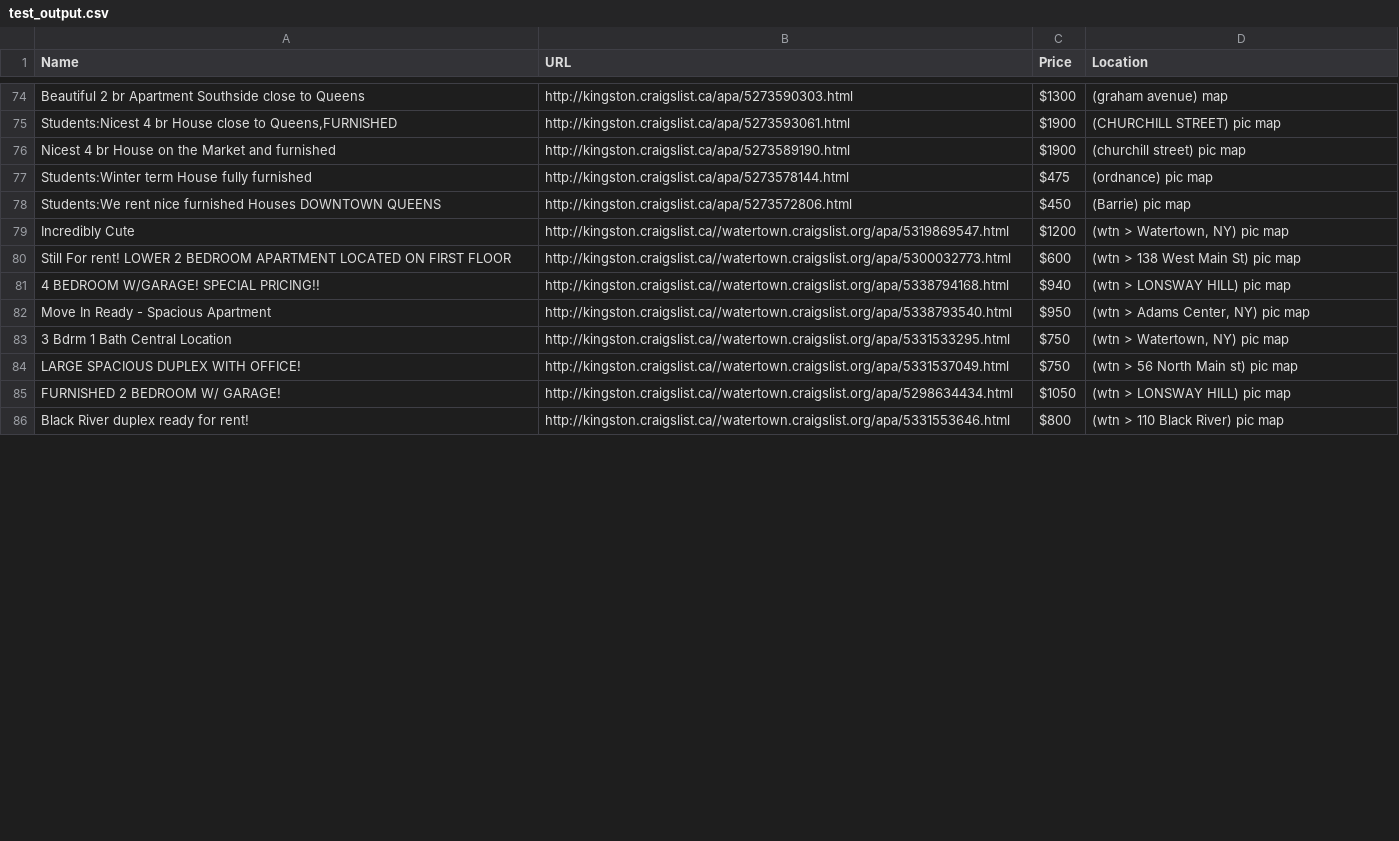
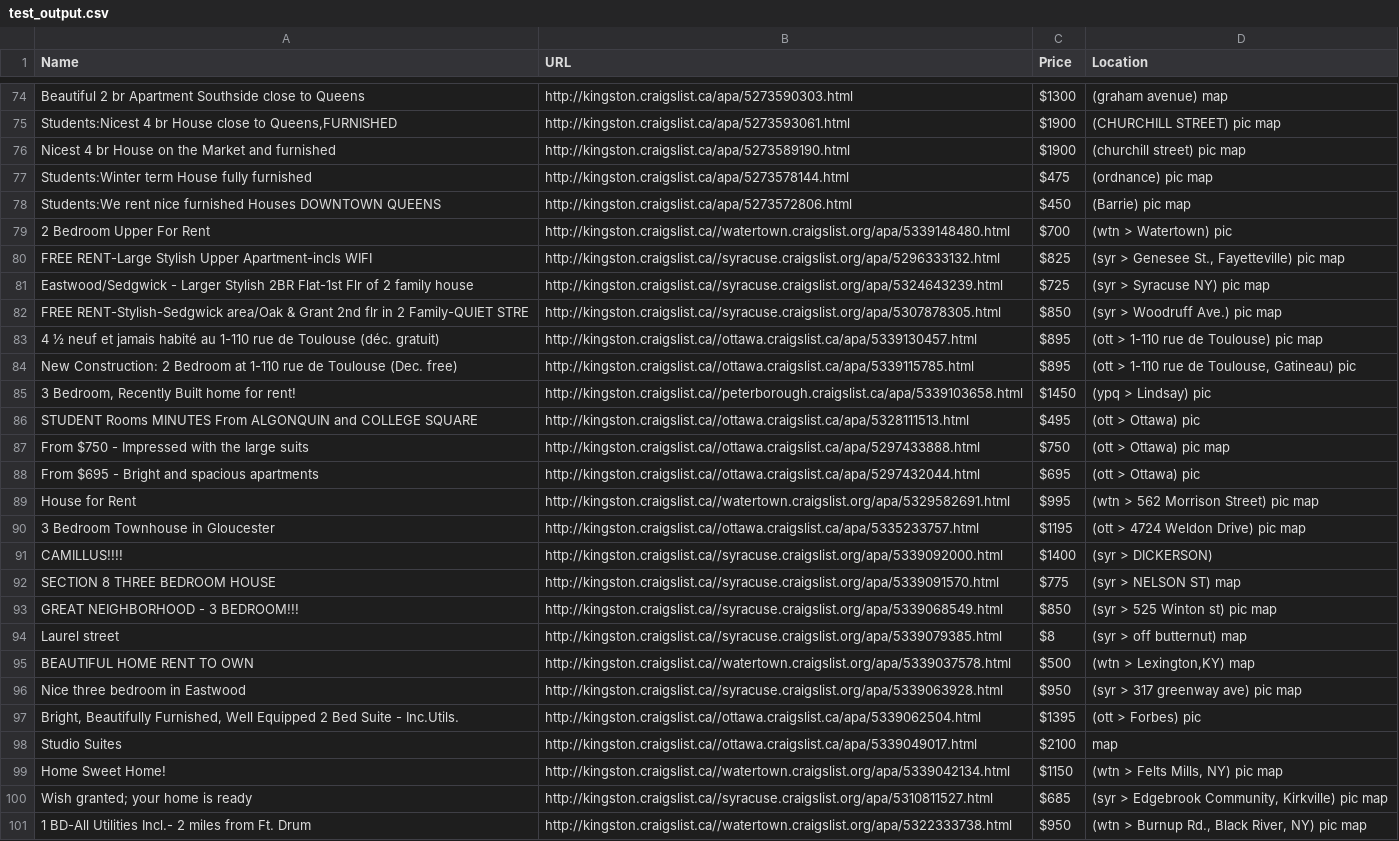
Before and after one commit to dLeung09/housing, a CSV file: test_output.csv, drawn as a sheet; only a part is shown, gaps mark what is left out; the diff covers the shown part only.

```diff
--- a/test_output.csv
+++ b/test_output.csv
@@ -78,9 +78,24 @@ Students:Winter term House fully furnished,http://kingston.craigslist.ca/apa/527
 Students:We rent nice furnished Houses DOWNTOWN QUEENS,http://kingston.craigslist.ca/apa/5273572806.html,$450,  (Barrie)   pic map
-Incredibly Cute,http://kingston.craigslist.ca//watertown.craigslist.org/apa/5319869547.html,$1200,"  (wtn > Watertown, NY)   pic map "
-Still For rent! LOWER 2 BEDROOM APARTMENT LOCATED ON FIRST FLOOR,http://kingston.craigslist.ca//watertown.craigslist.org/apa/5300032773.html,$600,  (wtn > 138 West Main St)   pic map
-4 BEDROOM W/GARAGE! SPECIAL PRICING!!,http://kingston.craigslist.ca//watertown.craigslist.org/apa/5338794168.html,$940,  (wtn > LONSWAY HILL)   pic map
-Move In Ready - Spacious Apartment,http://kingston.craigslist.ca//watertown.craigslist.org/apa/5338793540.html,$950,"  (wtn > Adams Center, NY)   pic map "
-3 Bdrm 1 Bath Central Location,http://kingston.craigslist.ca//watertown.craigslist.org/apa/5331533295.html,$750,"  (wtn > Watertown, NY)   pic map "
-LARGE SPACIOUS DUPLEX WITH OFFICE!,http://kingston.craigslist.ca//watertown.craigslist.org/apa/5331537049.html,$750,  (wtn > 56 North Main st)   pic map
-FURNISHED 2 BEDROOM W/ GARAGE!,http://kingston.craigslist.ca//watertown.craigslist.org/apa/5298634434.html,$1050,  (wtn > LONSWAY HILL)   pic map
-Black River duplex ready for rent!,http://kingston.craigslist.ca//watertown.craigslist.org/apa/5331553646.html,$800,  (wtn > 110 Black River)   pic map
+2 Bedroom Upper For Rent,http://kingston.craigslist.ca//watertown.craigslist.org/apa/5339148480.html,$700,  (wtn > Watertown)   pic
+FREE RENT-Large Stylish Upper Apartment-incls WIFI,http://kingston.craigslist.ca//syracuse.craigslist.org/apa/5296333132.html,$825,"  (syr > Genesee St., Fayetteville)   pic map "
+Eastwood/Sedgwick - Larger Stylish 2BR Flat-1st Flr of 2 family house,http://kingston.craigslist.ca//syracuse.craigslist.org/apa/5324643239.html,$725,  (syr > Syracuse NY)   pic map
+FREE RENT-Stylish-Sedgwick area/Oak & Grant 2nd flr in 2 Family-QUIET STRE,http://kingston.craigslist.ca//syracuse.craigslist.org/apa/5307878305.html,$850,  (syr > Woodruff Ave.)   pic map
+4 ½ neuf et jamais habité au 1-110 rue de Toulouse (déc. gratuit),http://kingston.craigslist.ca//ottawa.craigslist.ca/apa/5339130457.html,$895,  (ott > 1-110 rue de Toulouse)   pic map
+New Construction: 2 Bedroom at 1-110 rue de Toulouse (Dec. free),http://kingston.craigslist.ca//ottawa.craigslist.ca/apa/5339115785.html,$895,"  (ott > 1-110 rue de Toulouse, Gatineau)   pic "
+"3 Bedroom, Recently Built home for rent!",http://kingston.craigslist.ca//peterborough.craigslist.ca/apa/5339103658.html,$1450,  (ypq > Lindsay)   pic
+STUDENT Rooms MINUTES From ALGONQUIN and COLLEGE SQUARE,http://kingston.craigslist.ca//ottawa.craigslist.ca/apa/5328111513.html,$495,  (ott > Ottawa)   pic
+From $750 - Impressed with the large suits,http://kingston.craigslist.ca//ottawa.craigslist.ca/apa/5297433888.html,$750,  (ott > Ottawa)   pic map
+From $695 - Bright and spacious apartments,http://kingston.craigslist.ca//ottawa.craigslist.ca/apa/5297432044.html,$695,  (ott > Ottawa)   pic
+House for Rent,http://kingston.craigslist.ca//watertown.craigslist.org/apa/5329582691.html,$995,  (wtn > 562 Morrison Street)   pic map
+3 Bedroom Townhouse in Gloucester,http://kingston.craigslist.ca//ottawa.craigslist.ca/apa/5335233757.html,$1195,  (ott > 4724 Weldon Drive)   pic map
+CAMILLUS!!!!,http://kingston.craigslist.ca//syracuse.craigslist.org/apa/5339092000.html,$1400,  (syr > DICKERSON)
+SECTION 8 THREE BEDROOM HOUSE,http://kingston.craigslist.ca//syracuse.craigslist.org/apa/5339091570.html,$775,  (syr > NELSON ST)   map
+GREAT NEIGHBORHOOD - 3 BEDROOM!!!,http://kingston.craigslist.ca//syracuse.craigslist.org/apa/5339068549.html,$850,  (syr > 525 Winton st)   pic map
+Laurel street,http://kingston.craigslist.ca//syracuse.craigslist.org/apa/5339079385.html,$8,  (syr > off butternut)   map
+BEAUTIFUL HOME RENT TO OWN,http://kingston.craigslist.ca//watertown.craigslist.org/apa/5339037578.html,$500,"  (wtn > Lexington,KY)   map "
+Nice three bedroom in Eastwood,http://kingston.craigslist.ca//syracuse.craigslist.org/apa/5339063928.html,$950,  (syr > 317 greenway ave)   pic map
+"Bright, Beautifully Furnished, Well Equipped 2 Bed Suite - Inc.Utils.",http://kingston.craigslist.ca//ottawa.craigslist.ca/apa/5339062504.html,$1395,  (ott > Forbes)   pic
+Studio Suites,http://kingston.craigslist.ca//ottawa.craigslist.ca/apa/5339049017.html,$2100,   map
+Home Sweet Home!,http://kingston.craigslist.ca//watertown.craigslist.org/apa/5339042134.html,$1150,"  (wtn > Felts Mills, NY)   pic map "
+Wish granted; your home is ready,http://kingston.craigslist.ca//syracuse.craigslist.org/apa/5310811527.html,$685,"  (syr > Edgebrook Community, Kirkville)   pic map "
+1 BD-All Utilities Incl.- 2 miles from Ft. Drum,http://kingston.craigslist.ca//watertown.craigslist.org/apa/5322333738.html,$950,"  (wtn > Burnup Rd., Black River, NY)   pic map "
```
Also changed, not shown: 15 removed rows elsewhere in this file, 2 other files.
